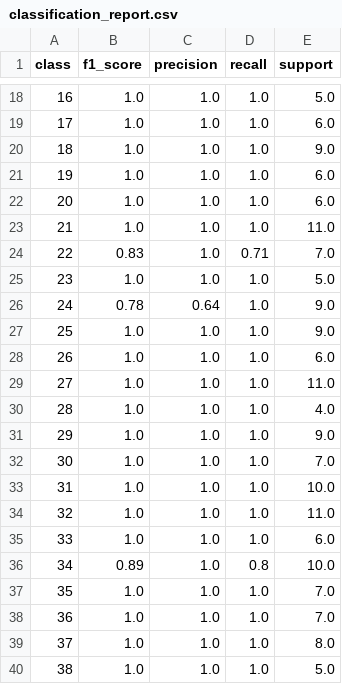
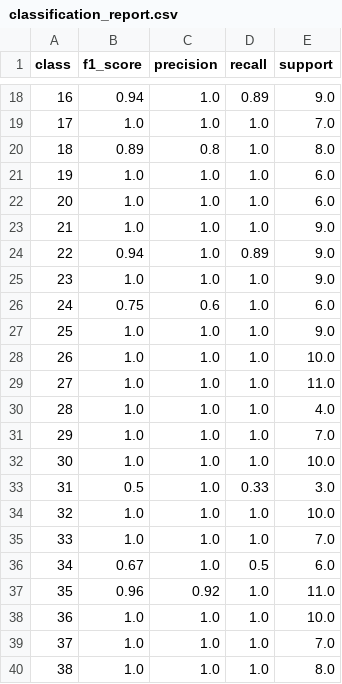
Before and after one commit to aa18514/Python, a CSV file: auto_keras_magic/classification_report.csv, drawn as a sheet; only a part is shown, gaps mark what is left out; the diff covers the shown part only.

```diff
--- a/auto_keras_magic/classification_report.csv
+++ b/auto_keras_magic/classification_report.csv
@@ -18,23 +18,23 @@ class,f1_score,precision,recall,support
-   16,1.0,1.0,1.0,5.0
-   17,1.0,1.0,1.0,6.0
-   18,1.0,1.0,1.0,9.0
+   16,0.94,1.0,0.89,9.0
+   17,1.0,1.0,1.0,7.0
+   18,0.89,0.8,1.0,8.0
    19,1.0,1.0,1.0,6.0
    20,1.0,1.0,1.0,6.0
-   21,1.0,1.0,1.0,11.0
-   22,0.83,1.0,0.71,7.0
-   23,1.0,1.0,1.0,5.0
-   24,0.78,0.64,1.0,9.0
+   21,1.0,1.0,1.0,9.0
+   22,0.94,1.0,0.89,9.0
+   23,1.0,1.0,1.0,9.0
+   24,0.75,0.6,1.0,6.0
    25,1.0,1.0,1.0,9.0
-   26,1.0,1.0,1.0,6.0
+   26,1.0,1.0,1.0,10.0
    27,1.0,1.0,1.0,11.0
    28,1.0,1.0,1.0,4.0
-   29,1.0,1.0,1.0,9.0
-   30,1.0,1.0,1.0,7.0
-   31,1.0,1.0,1.0,10.0
-   32,1.0,1.0,1.0,11.0
-   33,1.0,1.0,1.0,6.0
-   34,0.89,1.0,0.8,10.0
-   35,1.0,1.0,1.0,7.0
-   36,1.0,1.0,1.0,7.0
-   37,1.0,1.0,1.0,8.0
-   38,1.0,1.0,1.0,5.0
+   29,1.0,1.0,1.0,7.0
+   30,1.0,1.0,1.0,10.0
+   31,0.5,1.0,0.33,3.0
+   32,1.0,1.0,1.0,10.0
+   33,1.0,1.0,1.0,7.0
+   34,0.67,1.0,0.5,6.0
+   35,0.96,0.92,1.0,11.0
+   36,1.0,1.0,1.0,10.0
+   37,1.0,1.0,1.0,7.0
+   38,1.0,1.0,1.0,8.0
```
Also changed, not shown: 37 edited cells elsewhere in this file.
